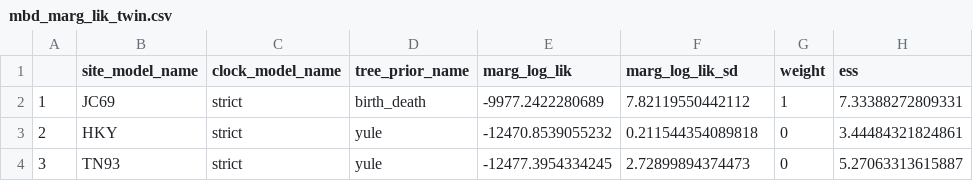
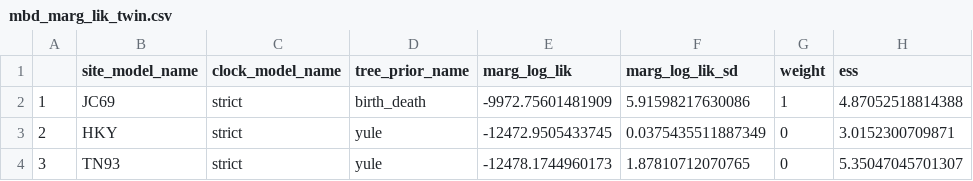
Before and after one commit to richelbilderbeek/razzo, a CSV file: inst/extdata/mbd_marg_lik_twin.csv, drawn as a sheet.

```diff
--- a/inst/extdata/mbd_marg_lik_twin.csv
+++ b/inst/extdata/mbd_marg_lik_twin.csv
@@ -1,4 +1,4 @@
 "","site_model_name","clock_model_name","tree_prior_name","marg_log_lik","marg_log_lik_sd","weight","ess"
-"1","JC69","strict","birth_death",-9977.2422280689,7.82119550442112,1,7.33388272809331
-"2","HKY","strict","yule",-12470.8539055232,0.211544354089818,0,3.44484321824861
-"3","TN93","strict","yule",-12477.3954334245,2.72899894374473,0,5.27063313615887
+"1","JC69","strict","birth_death",-9972.75601481909,5.91598217630086,1,4.87052518814388
+"2","HKY","strict","yule",-12472.9505433745,0.0375435511887349,0,3.0152300709871
+"3","TN93","strict","yule",-12478.1744960173,1.87810712070765,0,5.35047045701307
```
Also changed, not shown: inst/extdata/mbd_marg_lik.csv, 11 other files.
